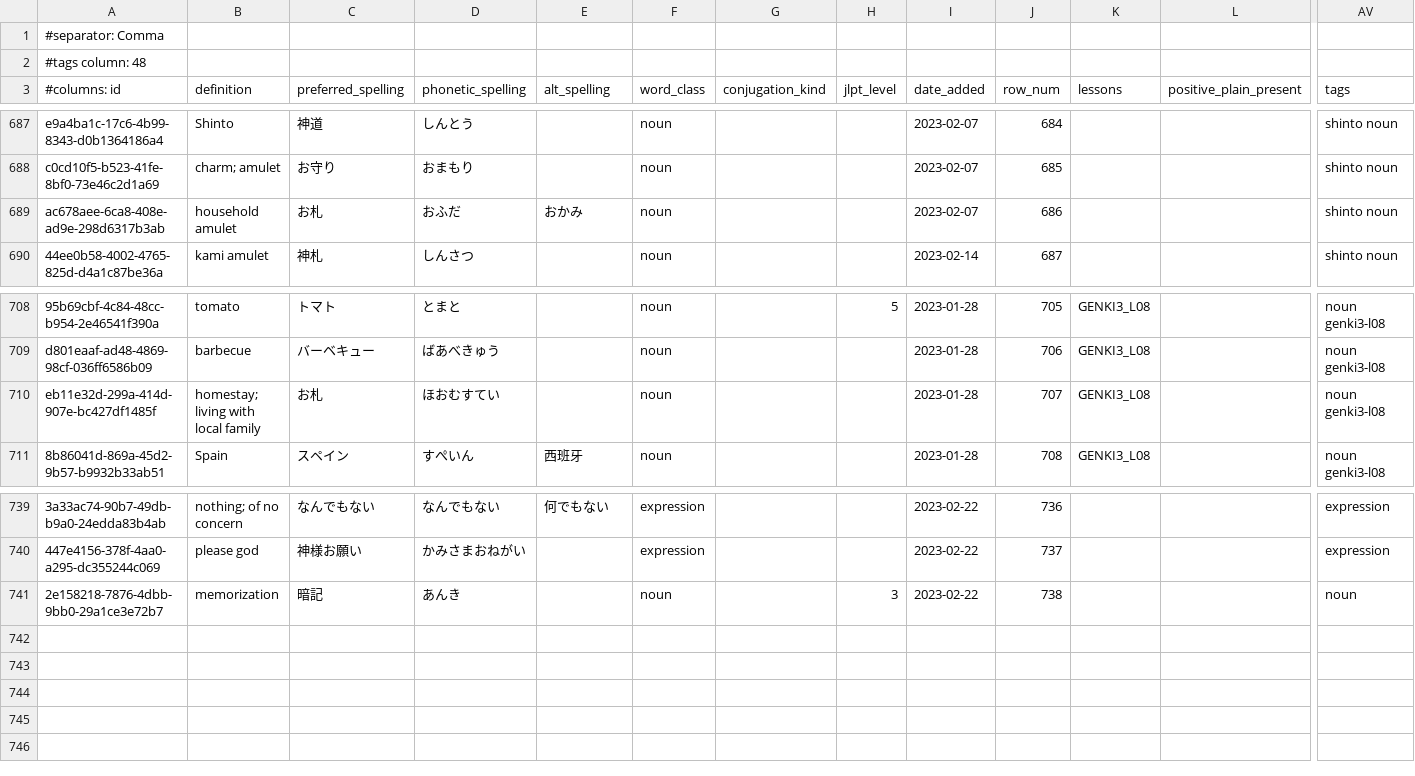
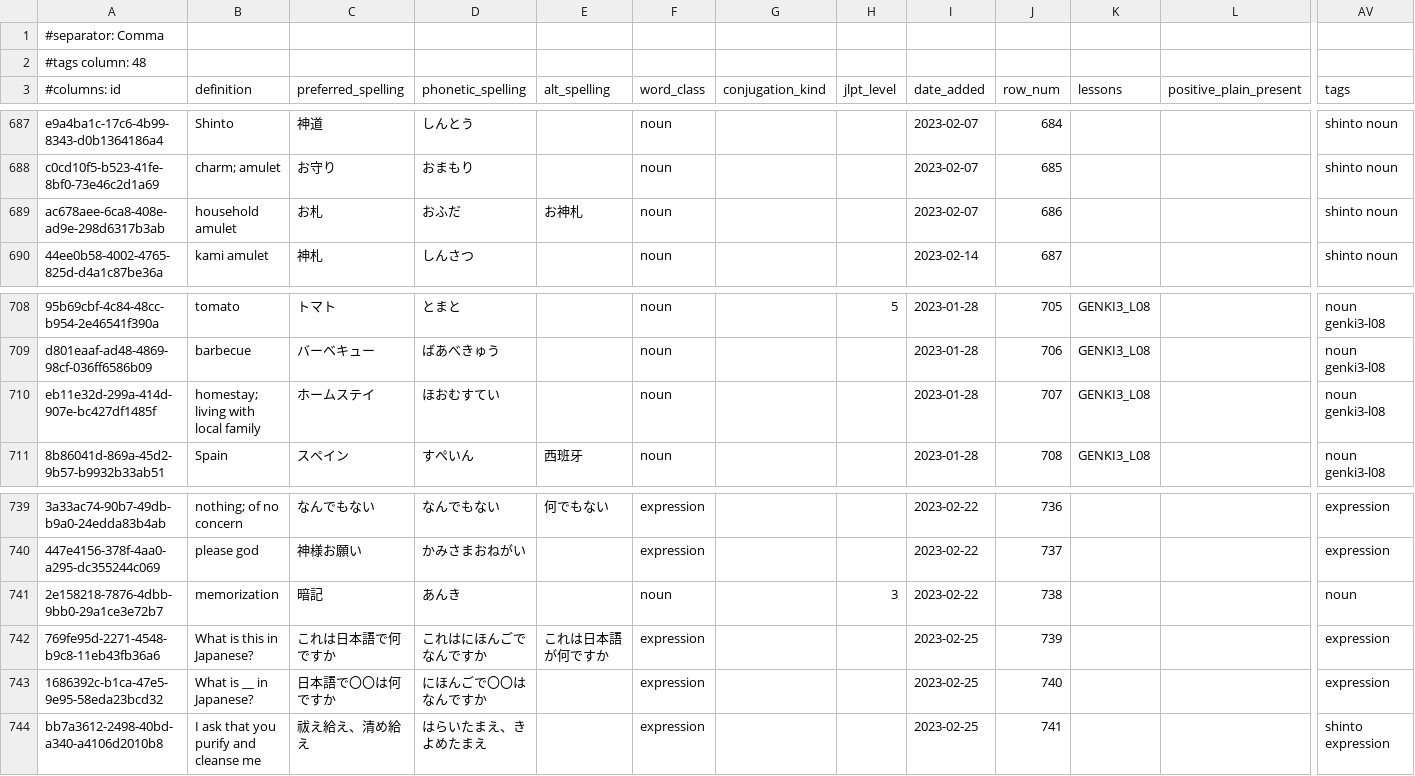
Before and after one commit to paploo/goi, a CSV file: files/anki.csv, drawn as a sheet; only a part is shown, gaps mark what is left out; rows hold the shown columns only; the diff names each change by its address in the sheet, - before the commit and + after, or states it on an @@ line.

Commit message:
Minor fixes and additions to vocab word list

```diff
--- a/files/anki.csv
+++ b/files/anki.csv
-E689 (alt_spelling): おかみ
+E689 (alt_spelling): お神札
-C710 (preferred_spelling): お札
+C710 (preferred_spelling): ホームステイ
+row 742: 769fe95d-2271-4548-b9c8-11eb43fb36a6 | What is this in Japanese? | これは日本語で何ですか | これはにほんごでなんですか | これは日本語が何ですか | expression |  |  | 2023-02-25 | 739 |  |  | expression
+row 743: 1686392c-b1ca-47e5-9e95-58eda23bcd32 | What is __ in Japanese? | 日本語で〇〇は何ですか | にほんごで〇〇はなんですか |  | expression |  |  | 2023-02-25 | 740 |  |  | expression
+row 744: bb7a3612-2498-40bd-a340-a4106d2010b8 | I ask that you purify and cleanse me | 祓え給え、清め給え | はらいたまえ、きよめたまえ |  | expression |  |  | 2023-02-25 | 741 |  |  | shinto expression
```
Also changed, not shown: files/google_sheet_vocab.csv, files/日本語 Vocab - Vocab.csv, 1 other file.
